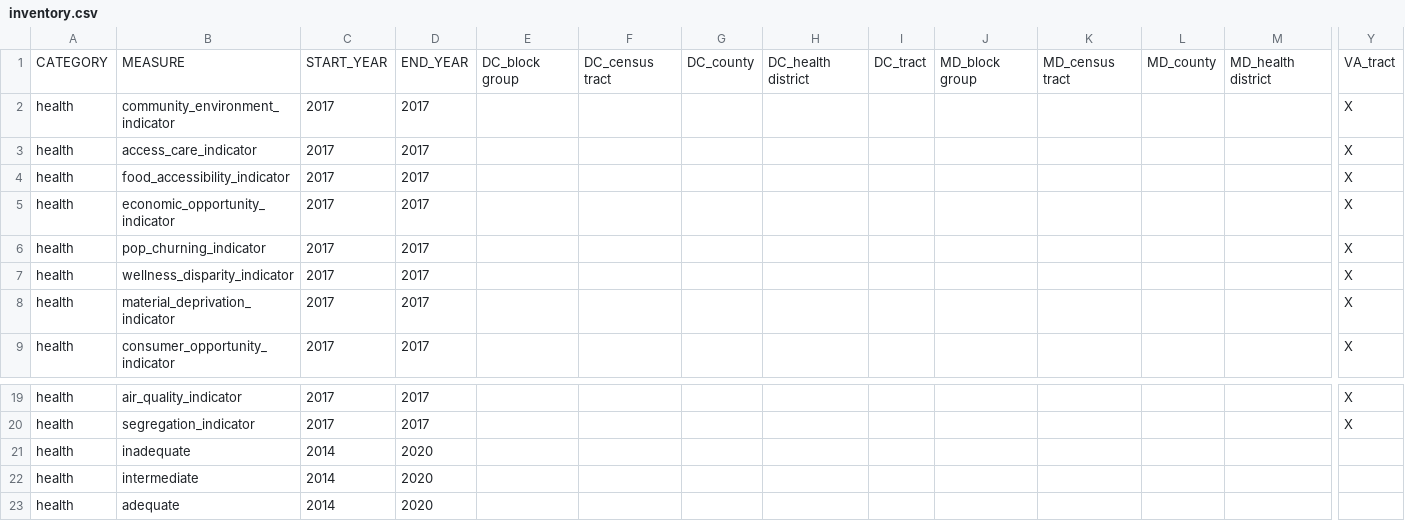
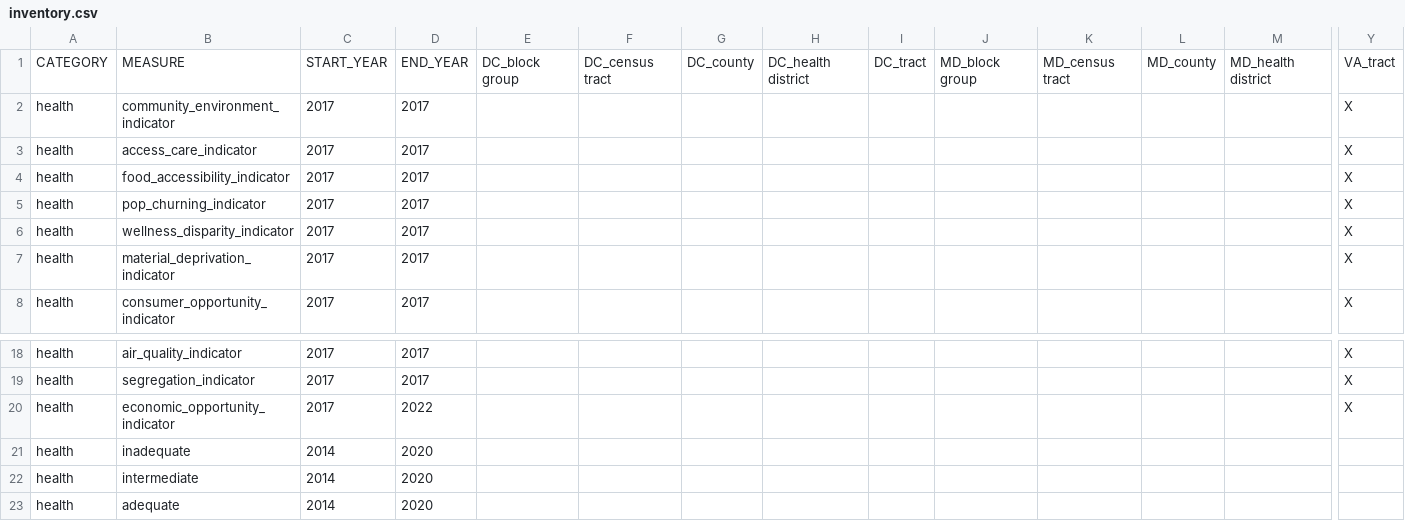
Before and after one commit to uva-bi-sdad/sdc.all_dev, a CSV file: docs/inventory.csv, drawn as a sheet; only a part is shown, gaps mark what is left out; removed rows and columns are numbered as before the commit, all else as after; rows hold the shown columns only; the diff names each change by its address in the sheet, - before the commit and + after, or states it on an @@ line.

```diff
--- a/docs/inventory.csv
+++ b/docs/inventory.csv
-row 5: health | economic_opportunity_indicator | 2017 | 2017 |  |  |  |  |  |  |  |  |  | X
+row 20: health | economic_opportunity_indicator | 2017 | 2022 |  |  |  |  |  |  |  |  |  | X
```
Also changed, not shown: 11 other files.
